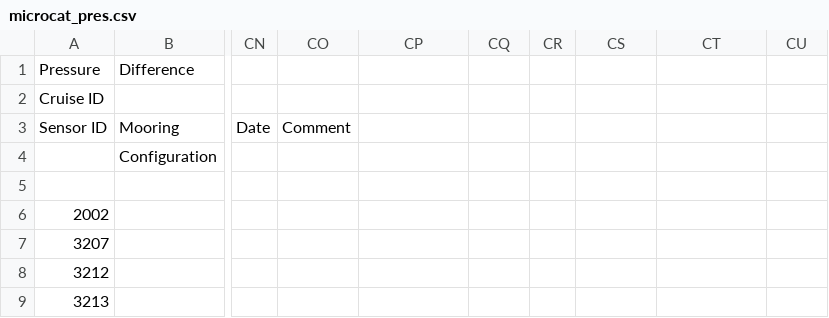
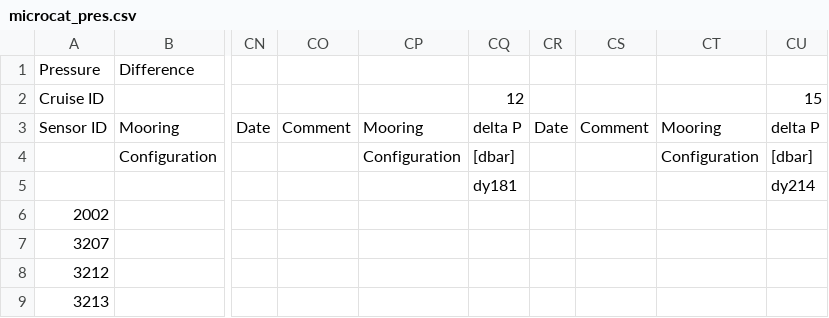
Before and after one commit to ScotMarPhys/m_moorproc_toolbox, a CSV file: metadata/cal_coef/osnap/microcat_pres.csv, drawn as a sheet; only a part is shown, gaps mark what is left out; the diff names each change by its address in the sheet, - before the commit and + after, or states it on an @@ line.

Commit message:
update microcat_pres with dy214

```diff
--- a/metadata/cal_coef/osnap/microcat_pres.csv
+++ b/metadata/cal_coef/osnap/microcat_pres.csv
-CQ2: (empty)
+CQ2: 12
-CU2: (empty)
+CU2: 15
-CP3: (empty)
+CP3: Mooring
-CQ3: (empty)
+CQ3: delta P
-CR3: (empty)
+CR3: Date
-CS3: (empty)
+CS3: Comment
-CT3: (empty)
+CT3: Mooring
-CU3: (empty)
+CU3: delta P
-CP4: (empty)
+CP4: Configuration
-CQ4: (empty)
+CQ4: [dbar]
-CT4: (empty)
+CT4: Configuration
-CU4: (empty)
+CU4: [dbar]
-CQ5: (empty)
+CQ5: dy181
-CU5: (empty)
+CU5: dy214
```
